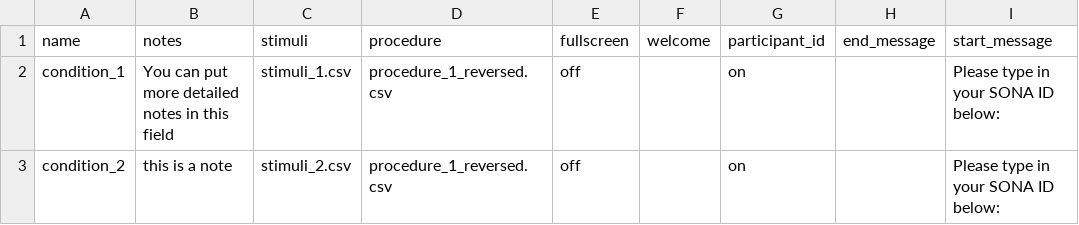
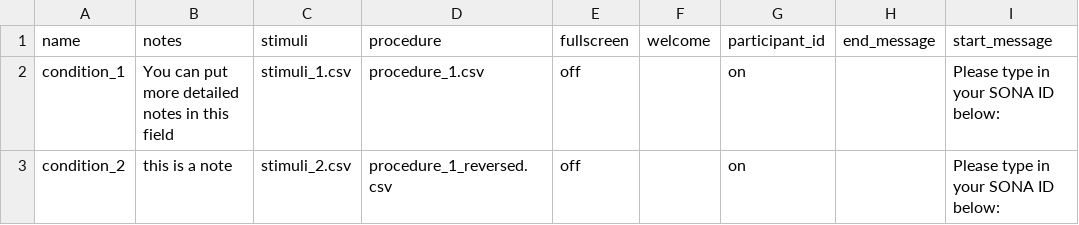
Before and after one commit to jmcrscollab/msc-project, a CSV file: User/Projects/gaze_1/conditions.csv, drawn as a sheet; only a part is shown; the diff names each change by its address in the sheet, - before the commit and + after, or states it on an @@ line.

```diff
--- a/User/Projects/gaze_1/conditions.csv
+++ b/User/Projects/gaze_1/conditions.csv
-D2 (procedure): procedure_1_reversed.csv
+D2 (procedure): procedure_1.csv
```
Also changed, not shown: User/Projects/gaze_1/gaze_pairs_a_sn.csv, User/Projects/gaze_1/procedure_1.csv, 3 other files.
